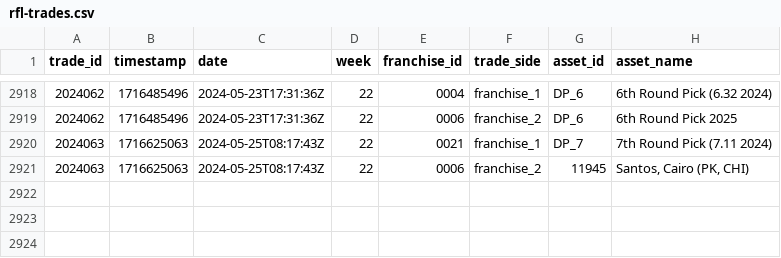
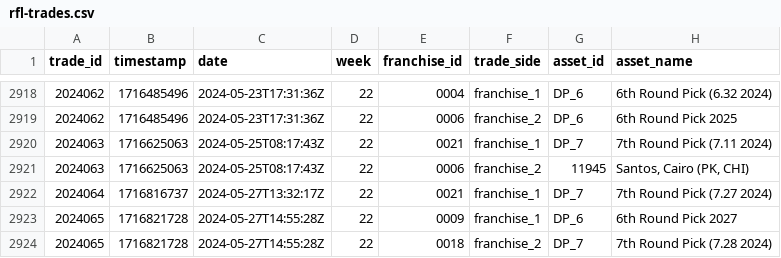
Before and after one commit to jak3sch/rfl, a CSV file: data/trades/rfl-trades.csv, drawn as a sheet; only a part is shown, gaps mark what is left out; the diff names each change by its address in the sheet, - before the commit and + after, or states it on an @@ line.

Commit message:
rfl trade data via pipepline hinzugefügt

```diff
--- a/data/trades/rfl-trades.csv
+++ b/data/trades/rfl-trades.csv
+row 2922: 2024064 | 1716816737 | 2024-05-27T13:32:17Z | 22 | 0021 | franchise_1 | DP_7 | 7th Round Pick (7.27 2024)
+row 2923: 2024065 | 1716821728 | 2024-05-27T14:55:28Z | 22 | 0009 | franchise_1 | DP_6 | 6th Round Pick 2027
+row 2924: 2024065 | 1716821728 | 2024-05-27T14:55:28Z | 22 | 0018 | franchise_2 | DP_7 | 7th Round Pick (7.28 2024)
```
